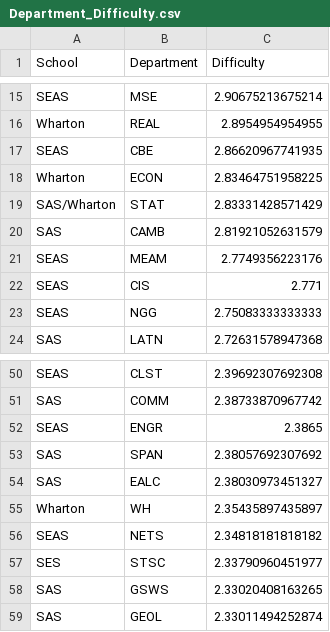
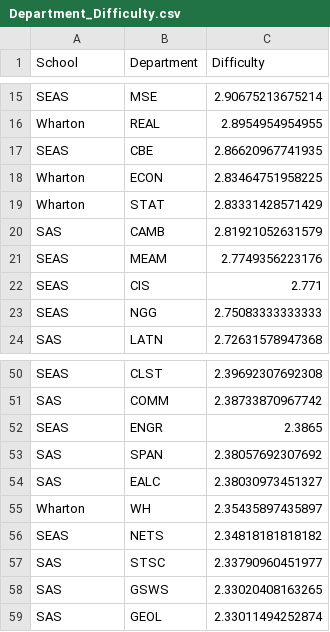
Before and after one commit to dailypenn/projects.thedp.com, a CSV file: 2016/03/PCR/data/Department_Difficulty.csv, drawn as a sheet; only a part is shown, gaps mark what is left out.

```diff
--- a/2016/03/PCR/data/Department_Difficulty.csv
+++ b/2016/03/PCR/data/Department_Difficulty.csv
@@ -18,3 +18,3 @@ SEAS,CBE,2.86620967741935
 Wharton,ECON,2.83464751958225
-SAS/Wharton,STAT,2.83331428571429
+Wharton,STAT,2.83331428571429
 SAS,CAMB,2.81921052631579
@@ -56,3 +56,3 @@ Wharton,WH,2.35435897435897
 SEAS,NETS,2.34818181818182
-SES,STSC,2.33790960451977
+SAS,STSC,2.33790960451977
 SAS,GSWS,2.33020408163265
```
Also changed, not shown: 3 other files.
